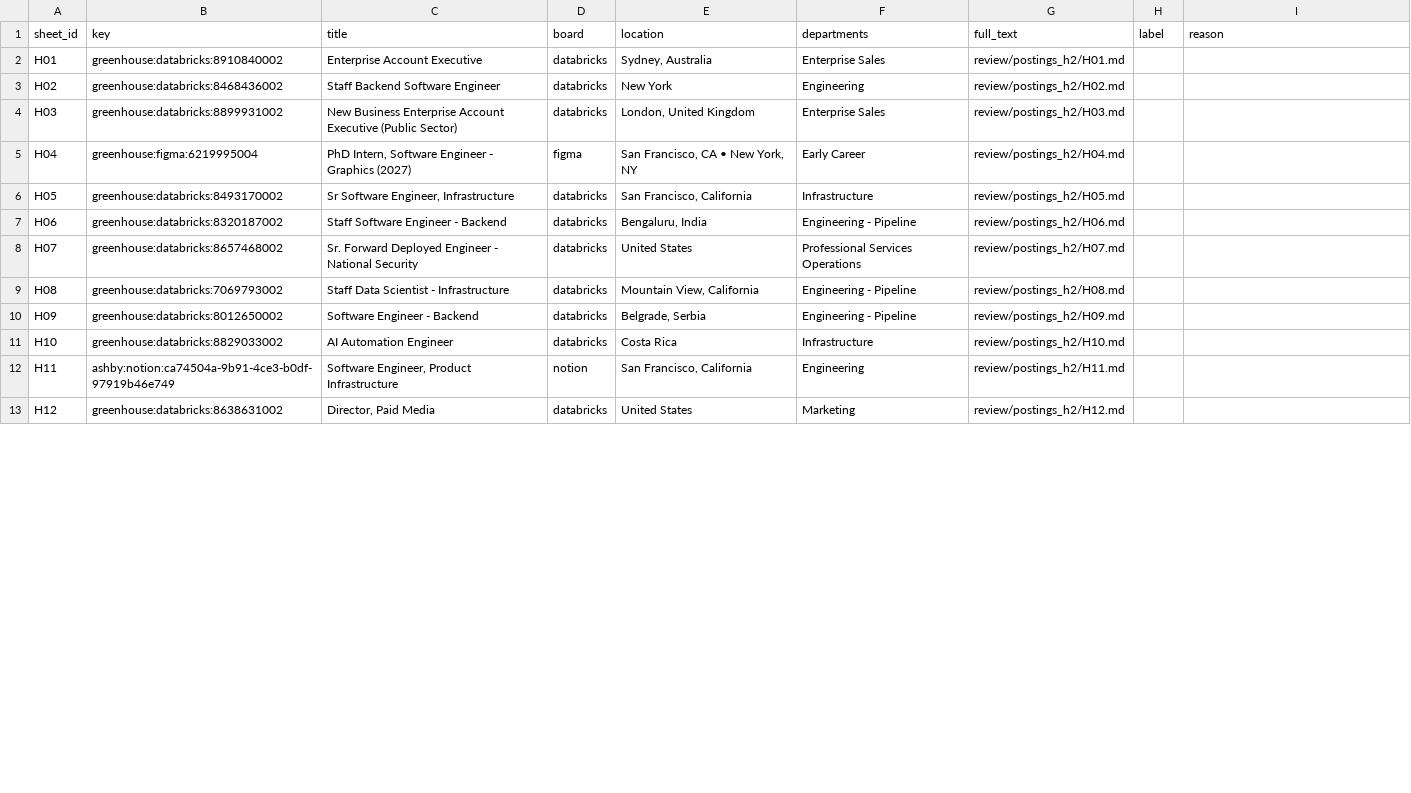
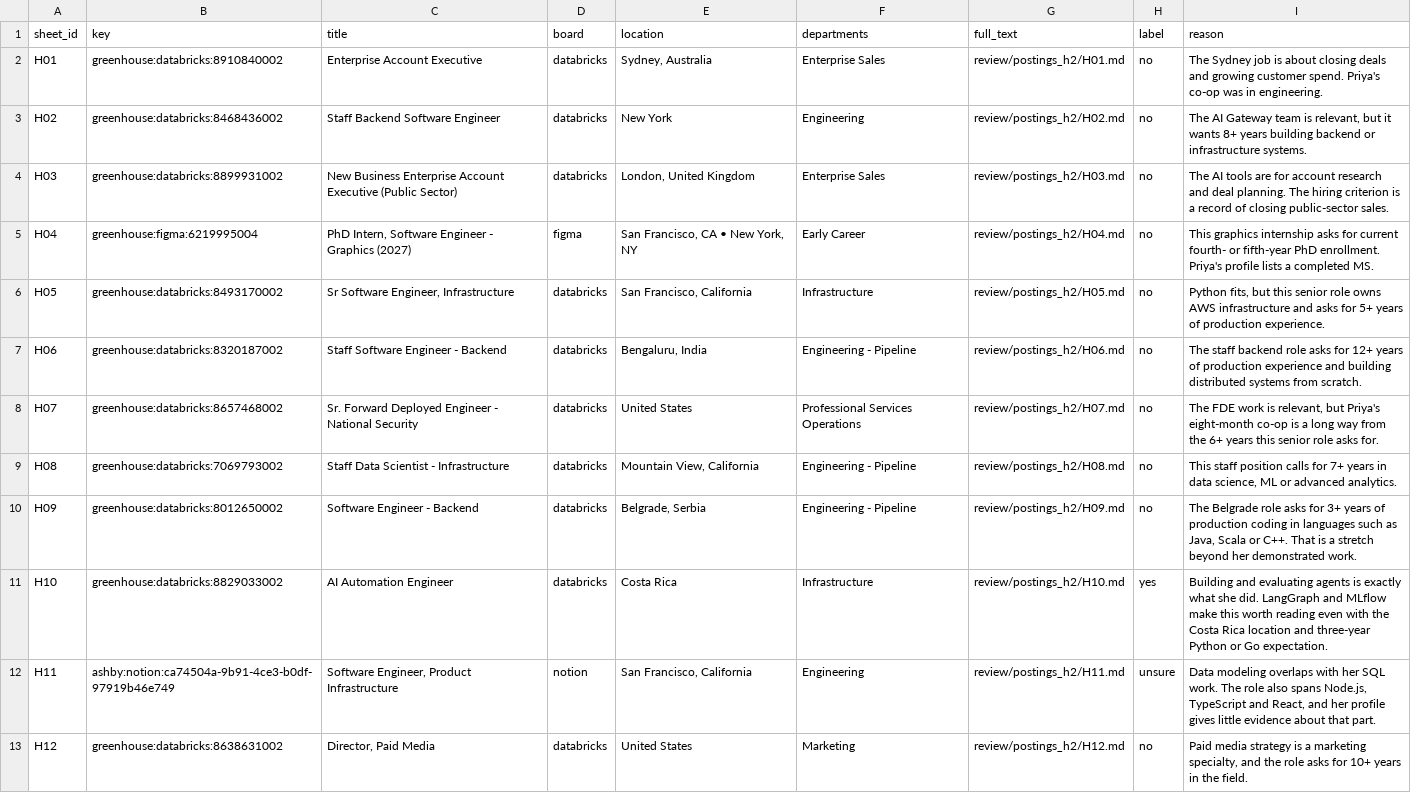
Before and after one commit to nikbearbrown/info-7375-prompt-engineering-for-generative-ai, a CSV file: fall-2026/aditya-r/js3-filter-tool-score/review/LABEL_SHEET_H2.csv, drawn as a sheet; only a part is shown; the diff covers the shown part only.

```diff
--- a/fall-2026/aditya-r/js3-filter-tool-score/review/LABEL_SHEET_H2.csv
+++ b/fall-2026/aditya-r/js3-filter-tool-score/review/LABEL_SHEET_H2.csv
@@ -1,13 +1,13 @@
 sheet_id,key,title,board,location,departments,full_text,label,reason
-H01,greenhouse:databricks:8910840002,Enterprise Account Executive,databricks,"Sydney, Australia",Enterprise Sales,review/postings_h2/H01.md,,
-H02,greenhouse:databricks:8468436002,Staff Backend Software Engineer,databricks,New York,Engineering,review/postings_h2/H02.md,,
-H03,greenhouse:databricks:8899931002,New Business Enterprise Account Executive (Public Sector) ,databricks,"London, United Kingdom",Enterprise Sales,review/postings_h2/H03.md,,
-H04,greenhouse:figma:6219995004,"PhD Intern, Software Engineer - Graphics (2027)",figma,"San Francisco, CA • New York, NY",Early Career,review/postings_h2/H04.md,,
-H05,greenhouse:databricks:8493170002,"Sr Software Engineer, Infrastructure",databricks,"San Francisco, California",Infrastructure,review/postings_h2/H05.md,,
-H06,greenhouse:databricks:8320187002,Staff Software Engineer - Backend,databricks,"Bengaluru, India",Engineering - Pipeline,review/postings_h2/H06.md,,
-H07,greenhouse:databricks:8657468002,Sr. Forward Deployed Engineer - National Security,databricks,United States,Professional Services Operations,review/postings_h2/H07.md,,
-H08,greenhouse:databricks:7069793002,Staff Data Scientist - Infrastructure,databricks,"Mountain View, California",Engineering - Pipeline,review/postings_h2/H08.md,,
-H09,greenhouse:databricks:8012650002,Software Engineer - Backend,databricks,"Belgrade, Serbia",Engineering - Pipeline,review/postings_h2/H09.md,,
-H10,greenhouse:databricks:8829033002,AI Automation Engineer,databricks,Costa Rica,Infrastructure,review/postings_h2/H10.md,,
-H11,ashby:notion:ca74504a-9b91-4ce3-b0df-97919b46e749,"Software Engineer, Product Infrastructure",notion,"San Francisco, California",Engineering,review/postings_h2/H11.md,,
-H12,greenhouse:databricks:8638631002,"Director, Paid Media",databricks,United States,Marketing,review/postings_h2/H12.md,,
+H01,greenhouse:databricks:8910840002,Enterprise Account Executive,databricks,"Sydney, Australia",Enterprise Sales,review/postings_h2/H01.md,no,The Sydney job is about closing deals and growing customer spend. Priya's co-op was in engineering.
+H02,greenhouse:databricks:8468436002,Staff Backend Software Engineer,databricks,New York,Engineering,review/postings_h2/H02.md,no,"The AI Gateway team is relevant, but it wants 8+ years building backend or infrastructure systems."
+H03,greenhouse:databricks:8899931002,New Business Enterprise Account Executive (Public Sector) ,databricks,"London, United Kingdom",Enterprise Sales,review/postings_h2/H03.md,no,The AI tools are for account research and deal planning. The hiring criterion is a record of closing public-sector sales.
+H04,greenhouse:figma:6219995004,"PhD Intern, Software Engineer - Graphics (2027)",figma,"San Francisco, CA • New York, NY",Early Career,review/postings_h2/H04.md,no,This graphics internship asks for current fourth- or fifth-year PhD enrollment. Priya's profile lists a completed MS.
+H05,greenhouse:databricks:8493170002,"Sr Software Engineer, Infrastructure",databricks,"San Francisco, California",Infrastructure,review/postings_h2/H05.md,no,"Python fits, but this senior role owns AWS infrastructure and asks for 5+ years of production experience."
+H06,greenhouse:databricks:8320187002,Staff Software Engineer - Backend,databricks,"Bengaluru, India",Engineering - Pipeline,review/postings_h2/H06.md,no,The staff backend role asks for 12+ years of production experience and building distributed systems from scratch.
+H07,greenhouse:databricks:8657468002,Sr. Forward Deployed Engineer - National Security,databricks,United States,Professional Services Operations,review/postings_h2/H07.md,no,"The FDE work is relevant, but Priya's eight-month co-op is a long way from the 6+ years this senior role asks for."
+H08,greenhouse:databricks:7069793002,Staff Data Scientist - Infrastructure,databricks,"Mountain View, California",Engineering - Pipeline,review/postings_h2/H08.md,no,"This staff position calls for 7+ years in data science, ML or advanced analytics."
+H09,greenhouse:databricks:8012650002,Software Engineer - Backend,databricks,"Belgrade, Serbia",Engineering - Pipeline,review/postings_h2/H09.md,no,"The Belgrade role asks for 3+ years of production coding in languages such as Java, Scala or C++. That is a stretch beyond her demonstrated work."
+H10,greenhouse:databricks:8829033002,AI Automation Engineer,databricks,Costa Rica,Infrastructure,review/postings_h2/H10.md,yes,Building and evaluating agents is exactly what she did. LangGraph and MLflow make this worth reading even with the Costa Rica location and three-year Python or Go expectation.
+H11,ashby:notion:ca74504a-9b91-4ce3-b0df-97919b46e749,"Software Engineer, Product Infrastructure",notion,"San Francisco, California",Engineering,review/postings_h2/H11.md,unsure,"Data modeling overlaps with her SQL work. The role also spans Node.js, TypeScript and React, and her profile gives little evidence about that part."
+H12,greenhouse:databricks:8638631002,"Director, Paid Media",databricks,United States,Marketing,review/postings_h2/H12.md,no,"Paid media strategy is a marketing specialty, and the role asks for 10+ years in the field."
```
Also changed, not shown: 24 edited cells elsewhere in this file, 1 other file.
